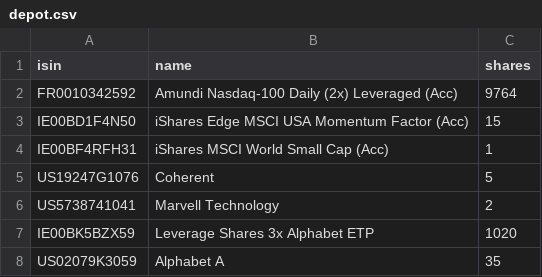
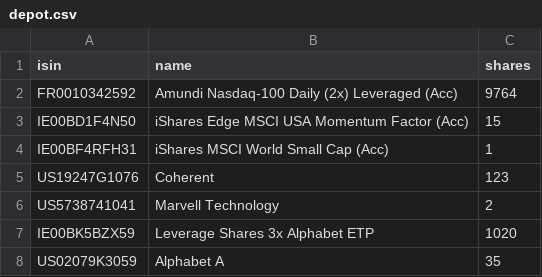
Before and after one commit to sn31122/simon, a CSV file: data/depot.csv, drawn as a sheet.

```diff
--- a/data/depot.csv
+++ b/data/depot.csv
@@ -4,3 +4,3 @@ IE00BD1F4N50,iShares Edge MSCI USA Momentum Factor (Acc),15
 IE00BF4RFH31,iShares MSCI World Small Cap (Acc),1
-US19247G1076,Coherent,5
+US19247G1076,Coherent,123
 US5738741041,Marvell Technology,2
```
Also changed, not shown: data/benchmarks.csv, data/depot_ref.csv, 6 other files.
